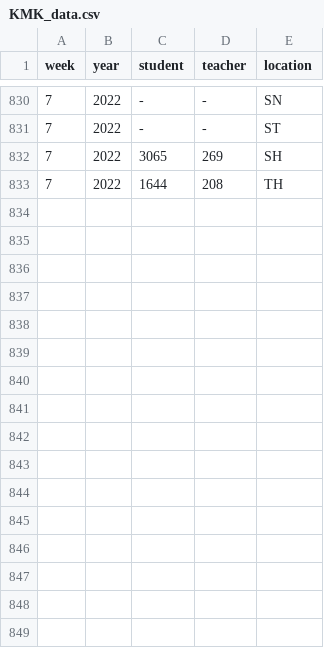
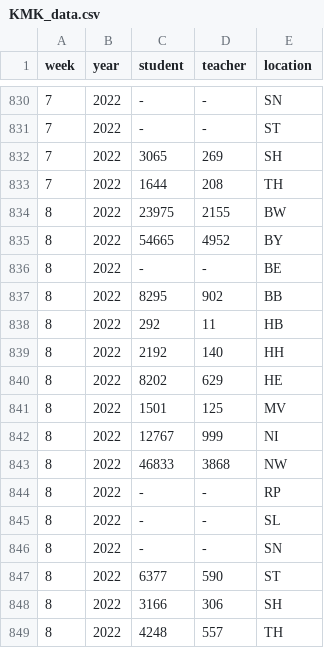
Before and after one commit to gstephan30/covid-schulen, a CSV file: data_clean/KMK_data.csv, drawn as a sheet; only a part is shown, gaps mark what is left out; the diff names each change by its address in the sheet, - before the commit and + after, or states it on an @@ line.

```diff
--- a/data_clean/KMK_data.csv
+++ b/data_clean/KMK_data.csv
+row 834: 8 | 2022 | 23975 | 2155 | BW
+row 835: 8 | 2022 | 54665 | 4952 | BY
+row 836: 8 | 2022 | - | - | BE
+row 837: 8 | 2022 | 8295 | 902 | BB
+row 838: 8 | 2022 | 292 | 11 | HB
+row 839: 8 | 2022 | 2192 | 140 | HH
+row 840: 8 | 2022 | 8202 | 629 | HE
+row 841: 8 | 2022 | 1501 | 125 | MV
+row 842: 8 | 2022 | 12767 | 999 | NI
+row 843: 8 | 2022 | 46833 | 3868 | NW
+row 844: 8 | 2022 | - | - | RP
+row 845: 8 | 2022 | - | - | SL
+row 846: 8 | 2022 | - | - | SN
+row 847: 8 | 2022 | 6377 | 590 | ST
+row 848: 8 | 2022 | 3166 | 306 | SH
+row 849: 8 | 2022 | 4248 | 557 | TH
```
Also changed, not shown: kmk_bl-20211018.csv, 4 other files.
